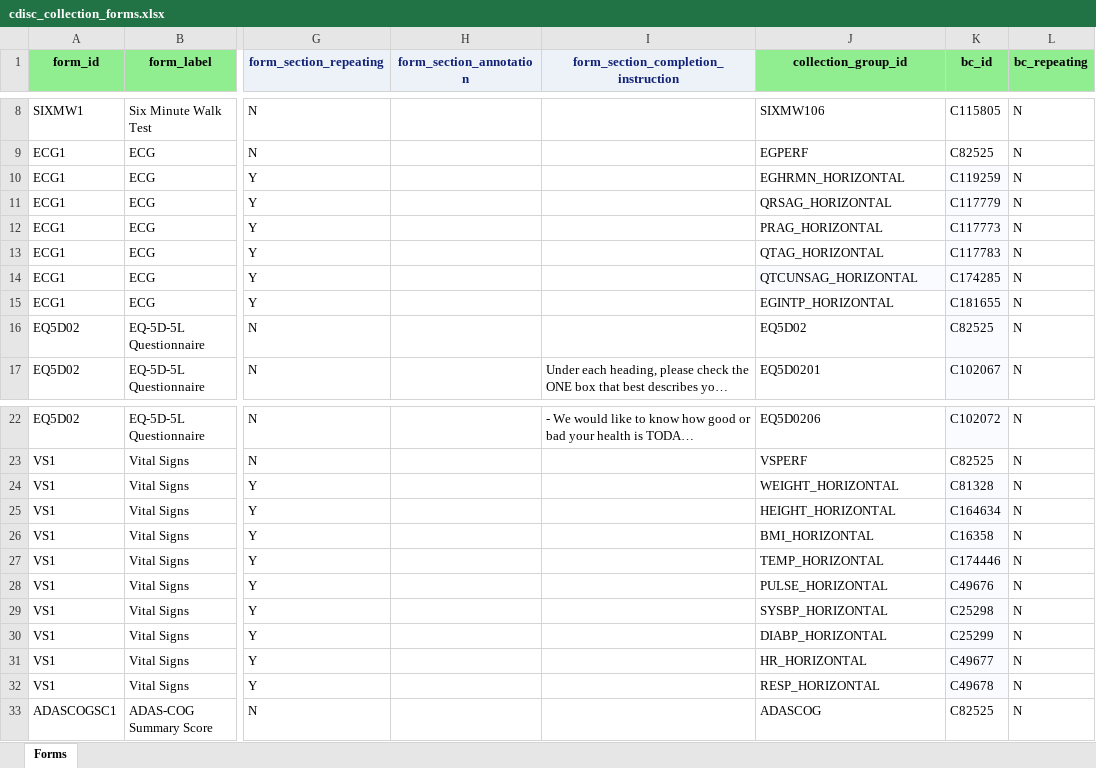
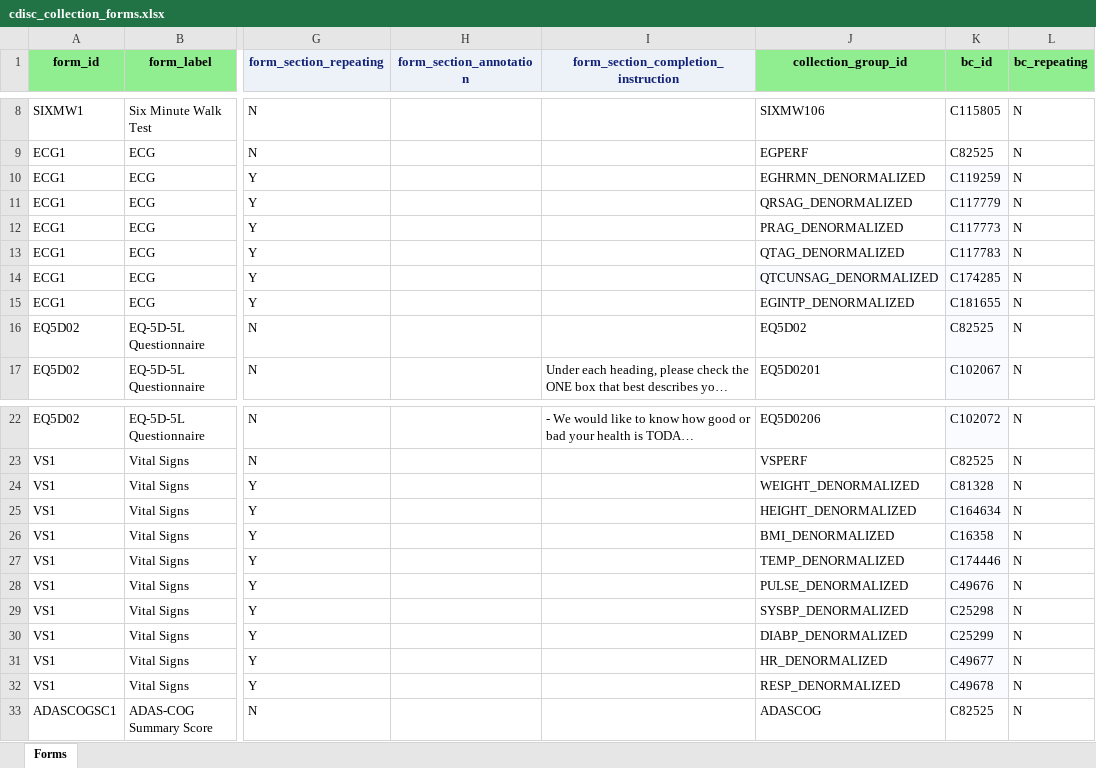
Before and after one commit to lexjansen/cdisc360i-pocs, an Excel workbook: metadata/cdisc_collection_forms.xlsx, sheet Forms, drawn as a sheet; only a part is shown, gaps mark what is left out; long unchanged cells end in …; values as stored, in another font and other column widths than the file's, no borders; the diff names each change by its address in the sheet, - before the commit and + after, or states it on an @@ line.

```diff
--- a/metadata/cdisc_collection_forms.xlsx (sheet Forms)
+++ b/metadata/cdisc_collection_forms.xlsx (sheet Forms)
-J10 (collection_group_id): EGHRMN_HORIZONTAL
+J10 (collection_group_id): EGHRMN_DENORMALIZED
-J11 (collection_group_id): QRSAG_HORIZONTAL
+J11 (collection_group_id): QRSAG_DENORMALIZED
-J12 (collection_group_id): PRAG_HORIZONTAL
+J12 (collection_group_id): PRAG_DENORMALIZED
-J13 (collection_group_id): QTAG_HORIZONTAL
+J13 (collection_group_id): QTAG_DENORMALIZED
-J14 (collection_group_id): QTCUNSAG_HORIZONTAL
+J14 (collection_group_id): QTCUNSAG_DENORMALIZED
-J15 (collection_group_id): EGINTP_HORIZONTAL
+J15 (collection_group_id): EGINTP_DENORMALIZED
-J24 (collection_group_id): WEIGHT_HORIZONTAL
+J24 (collection_group_id): WEIGHT_DENORMALIZED
-J25 (collection_group_id): HEIGHT_HORIZONTAL
+J25 (collection_group_id): HEIGHT_DENORMALIZED
-J26 (collection_group_id): BMI_HORIZONTAL
+J26 (collection_group_id): BMI_DENORMALIZED
-J27 (collection_group_id): TEMP_HORIZONTAL
+J27 (collection_group_id): TEMP_DENORMALIZED
-J28 (collection_group_id): PULSE_HORIZONTAL
+J28 (collection_group_id): PULSE_DENORMALIZED
-J29 (collection_group_id): SYSBP_HORIZONTAL
+J29 (collection_group_id): SYSBP_DENORMALIZED
-J30 (collection_group_id): DIABP_HORIZONTAL
+J30 (collection_group_id): DIABP_DENORMALIZED
-J31 (collection_group_id): HR_HORIZONTAL
+J31 (collection_group_id): HR_DENORMALIZED
-J32 (collection_group_id): RESP_HORIZONTAL
+J32 (collection_group_id): RESP_DENORMALIZED
```
Also changed, not shown: metadata/cdisc_collection_dataset_specializations_draft.xlsx, 3 other files.
